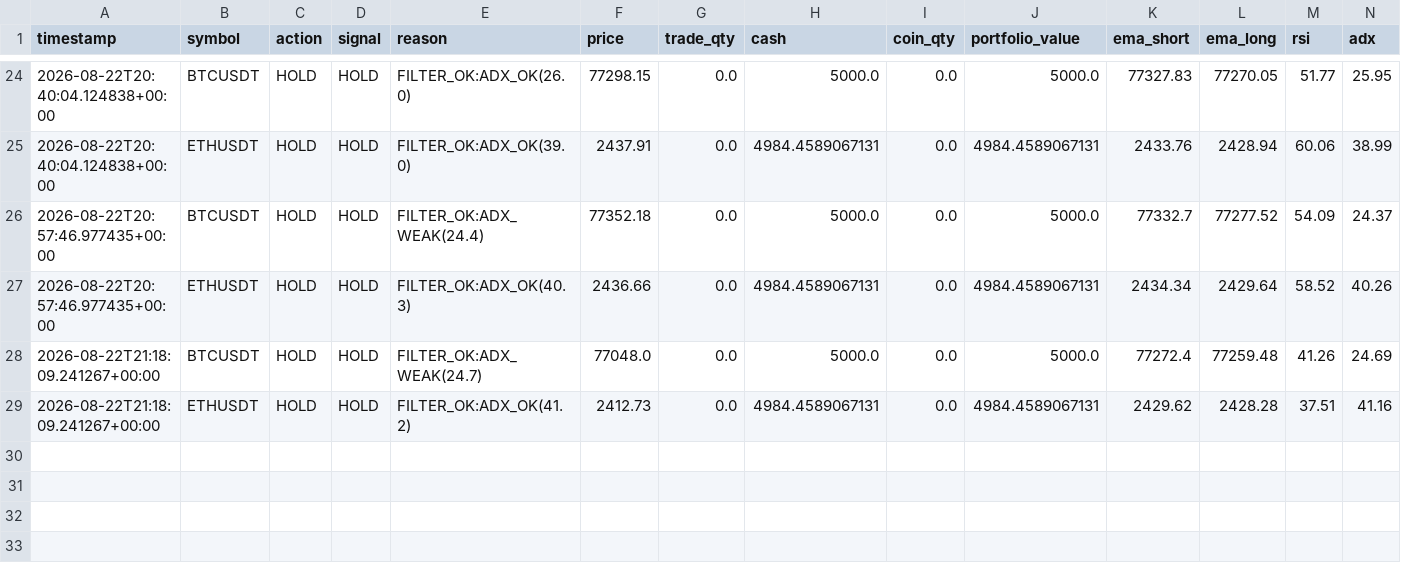
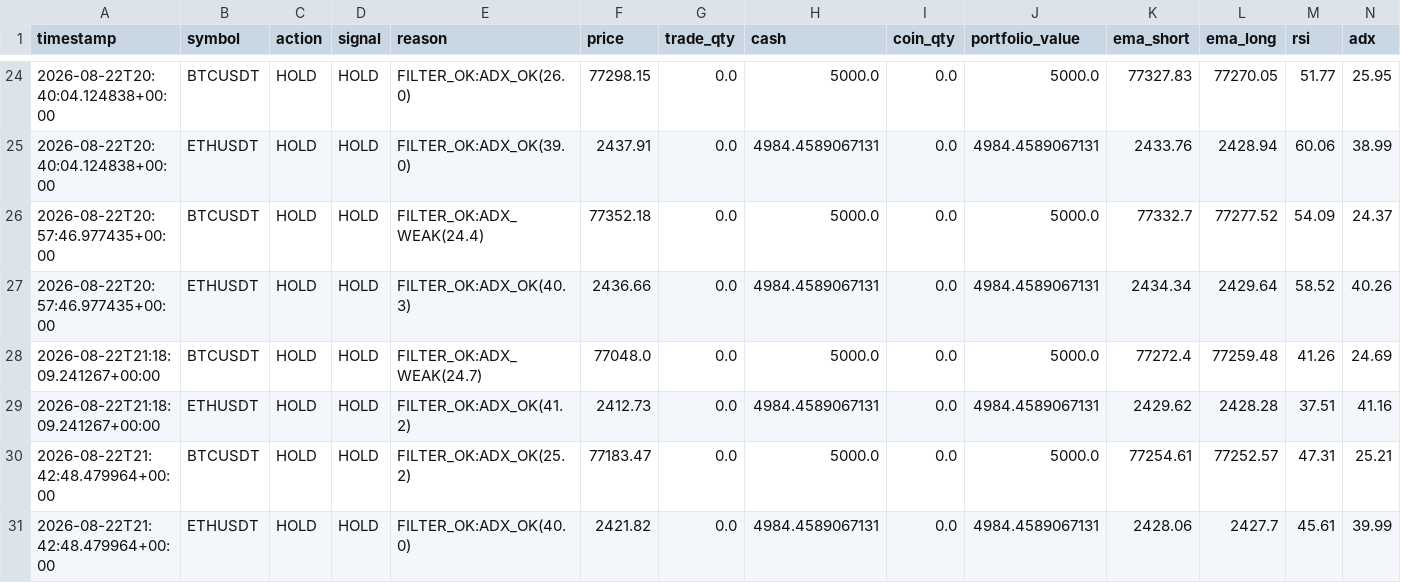
Before and after one commit to Galaxyarmy/crypto-paper-trader, a CSV file: trade_log_v6.csv, drawn as a sheet; only a part is shown, gaps mark what is left out; rows hold the shown columns only; the diff names each change by its address in the sheet, - before the commit and + after, or states it on an @@ line.

Commit message:
Update paper trading state [skip ci]

```diff
--- a/trade_log_v6.csv
+++ b/trade_log_v6.csv
+row 30: 2026-08-22T21:42:48.479964+00:00 | BTCUSDT | HOLD | HOLD | FILTER_OK:ADX_OK(25.2) | 77183.47 | 0.0 | 5000.0 | 0.0 | 5000.0 | 77254.61 | 77252.57 | 47.31 | 25.21
+row 31: 2026-08-22T21:42:48.479964+00:00 | ETHUSDT | HOLD | HOLD | FILTER_OK:ADX_OK(40.0) | 2421.82 | 0.0 | 4984.4589067131 | 0.0 | 4984.4589067131 | 2428.06 | 2427.7 | 45.61 | 39.99
```
